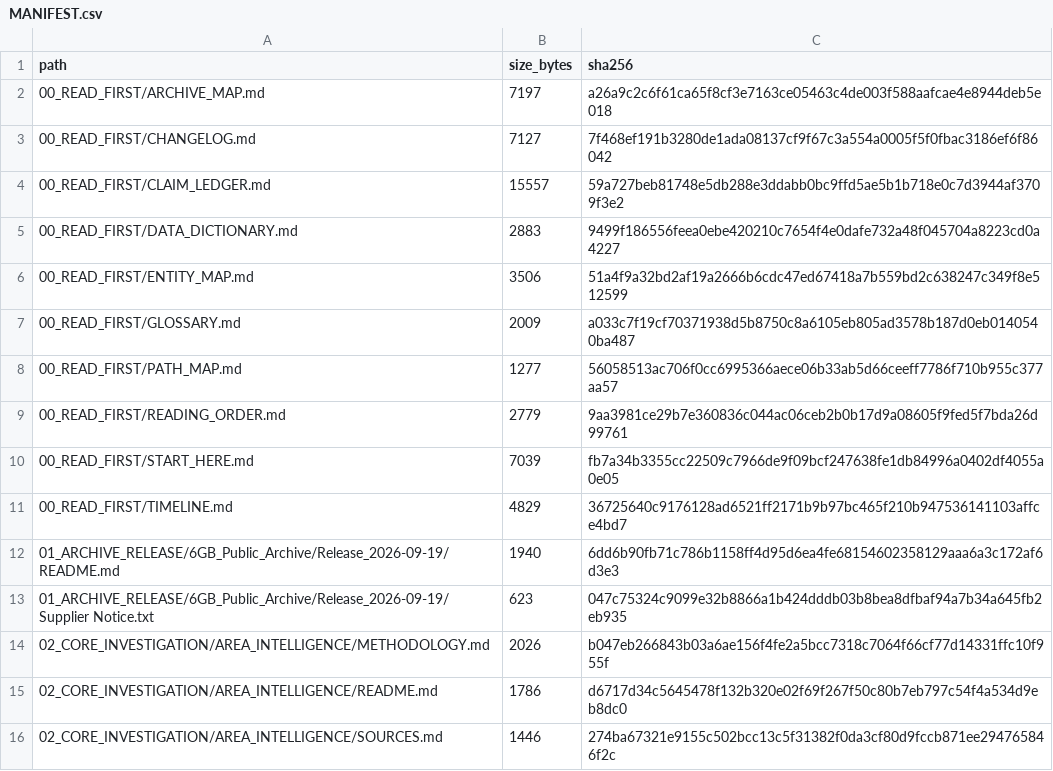
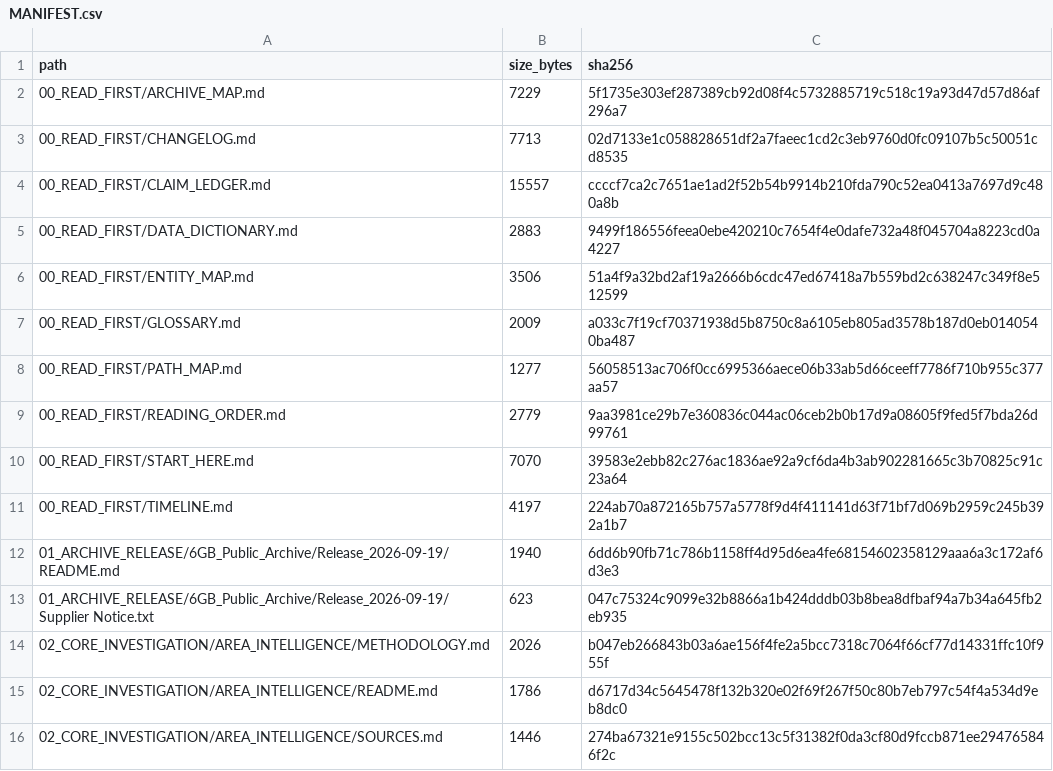
Before and after one commit to AnonCatalyst/UTTP, a CSV file: 00_READ_FIRST/MANIFEST.csv, drawn as a sheet; only a part is shown; the diff covers the shown part only.

```diff
--- a/00_READ_FIRST/MANIFEST.csv
+++ b/00_READ_FIRST/MANIFEST.csv
@@ -1,5 +1,5 @@
 path,size_bytes,sha256
-00_READ_FIRST/ARCHIVE_MAP.md,7197,a26a9c2c6f61ca65f8cf3e7163ce05463c4de003f588aafcae4e8944deb5e018
-00_READ_FIRST/CHANGELOG.md,7127,7f468ef191b3280de1ada08137cf9f67c3a554a0005f5f0fbac3186ef6f86042
-00_READ_FIRST/CLAIM_LEDGER.md,15557,59a727beb81748e5db288e3ddabb0bc9ffd5ae5b1b718e0c7d3944af3709f3e2
+00_READ_FIRST/ARCHIVE_MAP.md,7229,5f1735e303ef287389cb92d08f4c5732885719c518c19a93d47d57d86af296a7
+00_READ_FIRST/CHANGELOG.md,7713,02d7133e1c058828651df2a7faeec1cd2c3eb9760d0fc09107b5c50051cd8535
+00_READ_FIRST/CLAIM_LEDGER.md,15557,ccccf7ca2c7651ae1ad2f52b54b9914b210fda790c52ea0413a7697d9c480a8b
 00_READ_FIRST/DATA_DICTIONARY.md,2883,9499f186556feea0ebe420210c7654f4e0dafe732a48f045704a8223cd0a4227
@@ -9,4 +9,4 @@ path,size_bytes,sha256
 00_READ_FIRST/READING_ORDER.md,2779,9aa3981ce29b7e360836c044ac06ceb2b0b17d9a08605f9fed5f7bda26d99761
-00_READ_FIRST/START_HERE.md,7039,fb7a34b3355cc22509c7966de9f09bcf247638fe1db84996a0402df4055a0e05
-00_READ_FIRST/TIMELINE.md,4829,36725640c9176128ad6521ff2171b9b97bc465f210b947536141103affce4bd7
+00_READ_FIRST/START_HERE.md,7070,39583e2ebb82c276ac1836ae92a9cf6da4b3ab902281665c3b70825c91c23a64
+00_READ_FIRST/TIMELINE.md,4197,224ab70a872165b757a5778f9d4f411141d63f71bf7d069b2959c245b392a1b7
 01_ARCHIVE_RELEASE/6GB_Public_Archive/Release_2026-09-19/README.md,1940,6dd6b90fb71c786b1158ff4d95d6ea4fe68154602358129aaa6a3c172af6d3e3
```
Also changed, not shown: 1 added row and 18 edited cells elsewhere in this file, 02_CORE_INVESTIGATION/Members_List/EXPANDED/GROUP_REGISTER.csv, 12_TRACKING/TRACKING_REGISTER.csv, 14 other files.
